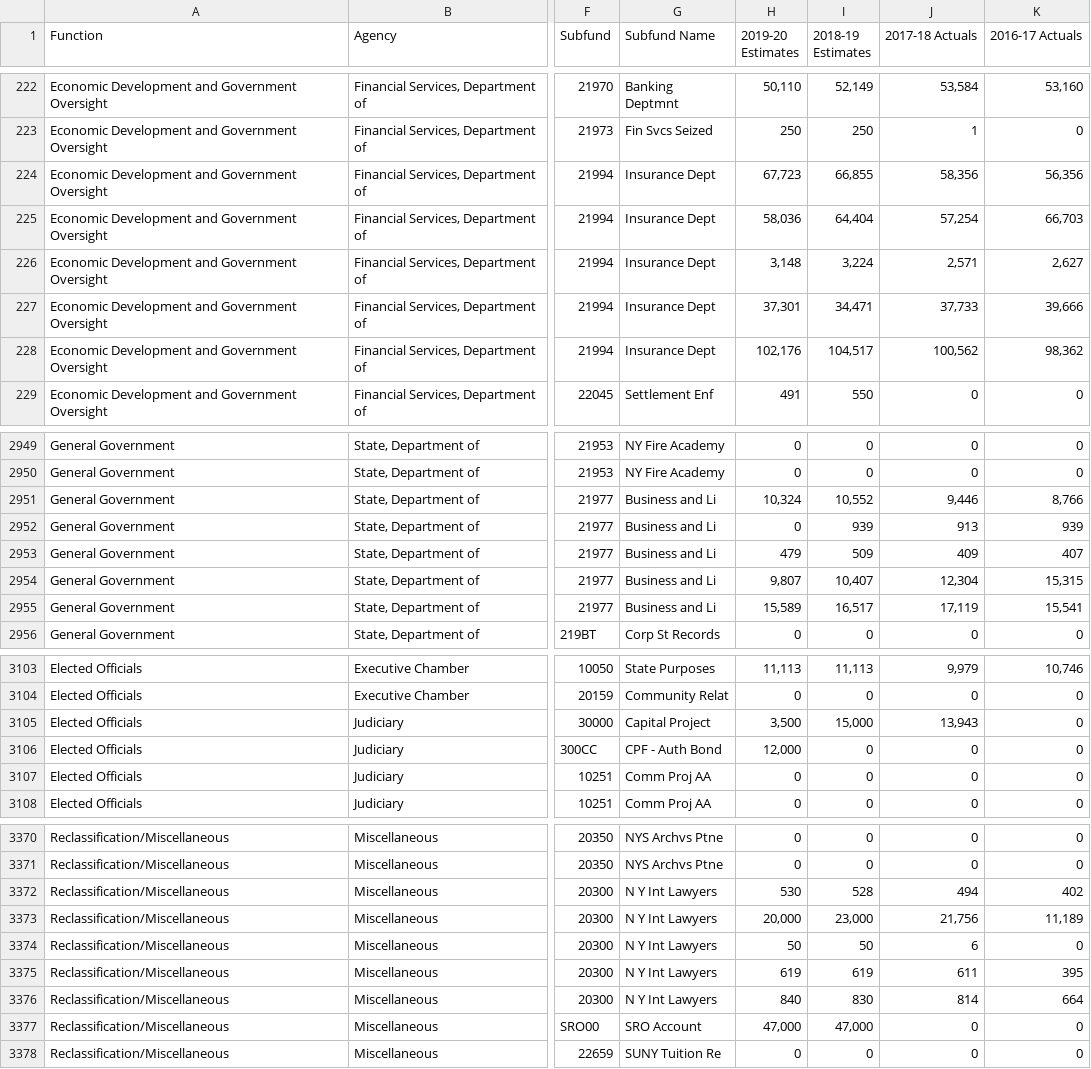
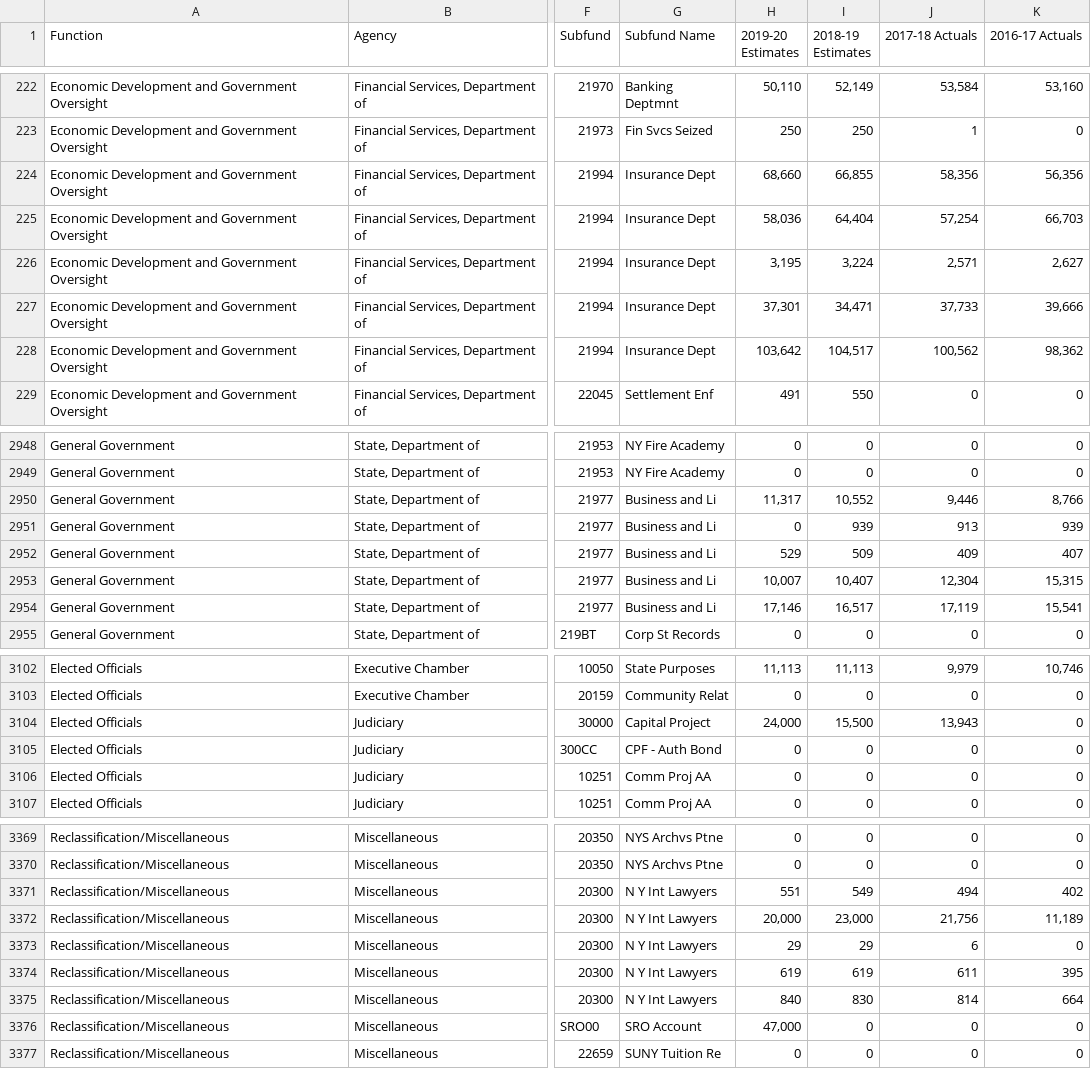
Before and after one commit to datamade/ny-budget, a CSV file: data/budget_raw.csv, drawn as a sheet; only a part is shown, gaps mark what is left out; addresses are those after the commit; the diff covers the shown part only; the diff names each change by its address in the sheet, - before the commit and + after, or states it on an @@ line.

```diff
--- a/data/budget_raw.csv
+++ b/data/budget_raw.csv
-H224 (2019-20 Estimates): 67,723
+H224 (2019-20 Estimates): 68,660
-H226 (2019-20 Estimates): 3,148
+H226 (2019-20 Estimates): 3,195
-H228 (2019-20 Estimates): 102,176
+H228 (2019-20 Estimates): 103,642
-H2950 (2019-20 Estimates): 10,324
+H2950 (2019-20 Estimates): 11,317
-H2952 (2019-20 Estimates): 479
+H2952 (2019-20 Estimates): 529
-H2953 (2019-20 Estimates): 9,807
+H2953 (2019-20 Estimates): 10,007
-H2954 (2019-20 Estimates): 15,589
+H2954 (2019-20 Estimates): 17,146
-H3104 (2019-20 Estimates): 3,500
+H3104 (2019-20 Estimates): 24,000
-I3104 (2018-19 Estimates): 15,000
+I3104 (2018-19 Estimates): 15,500
-H3105 (2019-20 Estimates): 12,000
+H3105 (2019-20 Estimates): 0
-H3371 (2019-20 Estimates): 530
+H3371 (2019-20 Estimates): 551
-I3371 (2018-19 Estimates): 528
+I3371 (2018-19 Estimates): 549
-H3373 (2019-20 Estimates): 50
+H3373 (2019-20 Estimates): 29
-I3373 (2018-19 Estimates): 50
+I3373 (2018-19 Estimates): 29
-I3376 (2018-19 Estimates): 47,000
+I3376 (2018-19 Estimates): 0
```
Also changed, not shown: 1 removed row and 42 edited cells elsewhere in this file, 1 other file.
